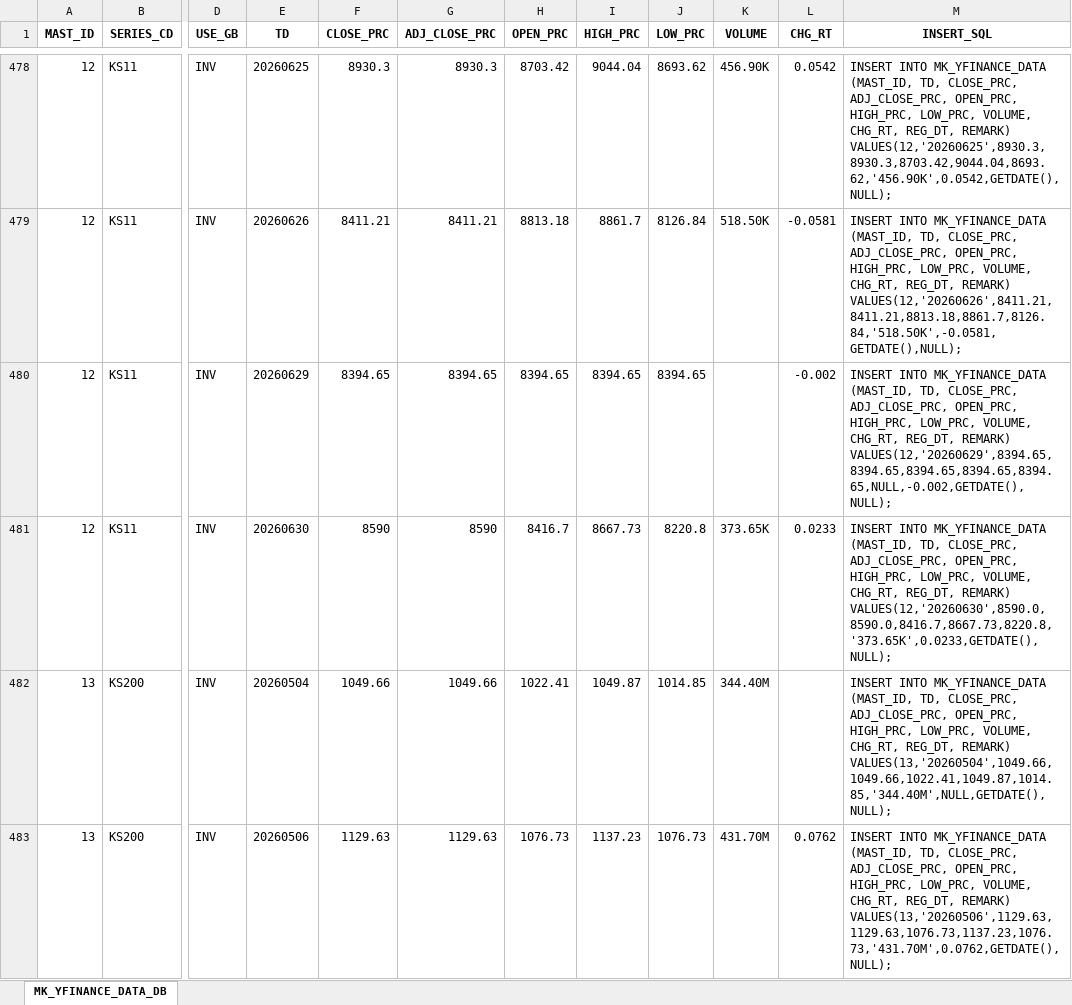
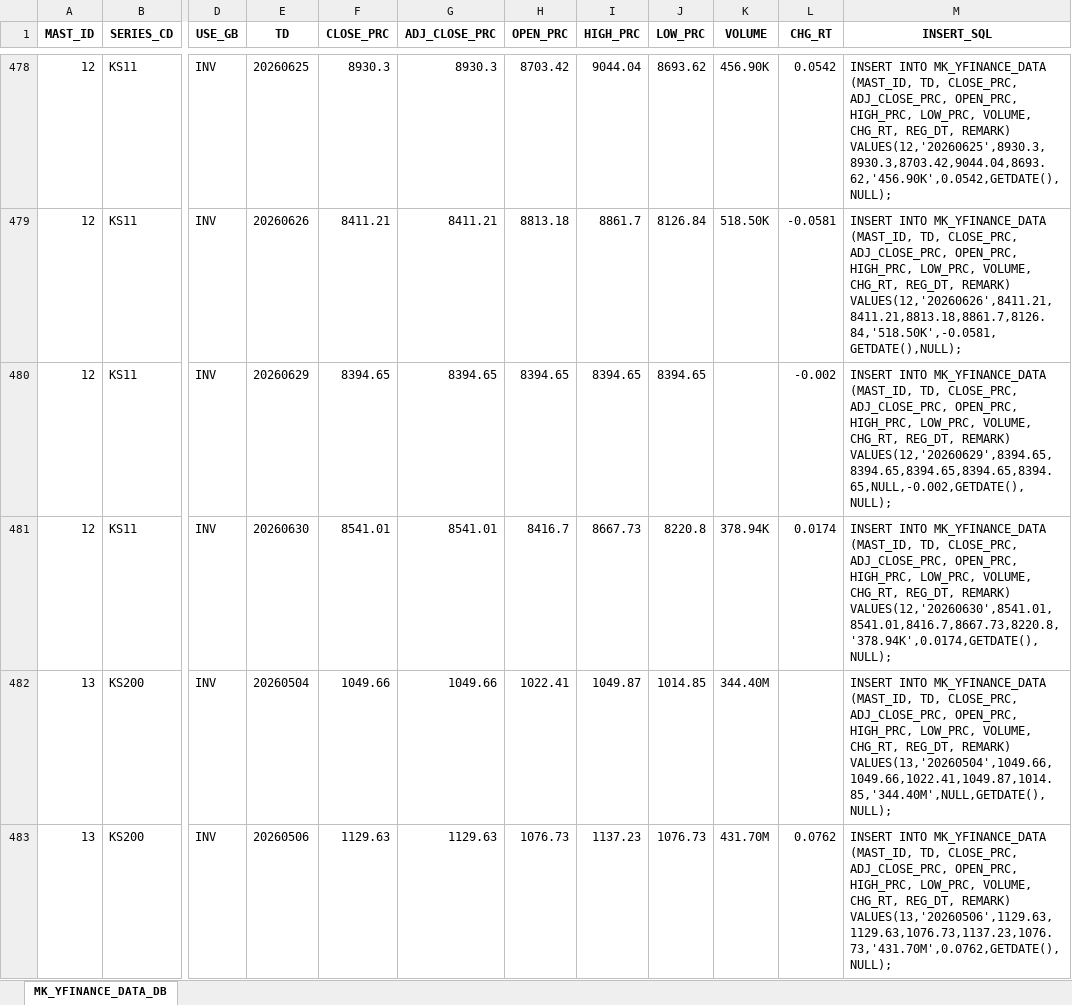
Before and after one commit to chsbjh-ops/mk-inv-ingest, an Excel workbook: data/MK_YFINANCE_DATA_20260630.xlsx, sheet MK_YFINANCE_DATA_DB, drawn as a sheet; only a part is shown, gaps mark what is left out; values as stored, in another font and other column widths than the file's, no borders; the diff covers the shown part only; the diff names each change by its address in the sheet, - before the commit and + after, or states it on an @@ line.

```diff
--- a/data/MK_YFINANCE_DATA_20260630.xlsx (sheet MK_YFINANCE_DATA_DB)
+++ b/data/MK_YFINANCE_DATA_20260630.xlsx (sheet MK_YFINANCE_DATA_DB)
-F481 (CLOSE_PRC): 8590
+F481 (CLOSE_PRC): 8541.01
-G481 (ADJ_CLOSE_PRC): 8590
+G481 (ADJ_CLOSE_PRC): 8541.01
-K481 (VOLUME): 373.65K
+K481 (VOLUME): 378.94K
-L481 (CHG_RT): 0.0233
+L481 (CHG_RT): 0.0174
-M481 (INSERT_SQL): …REG_DT, REMARK) VALUES(12,'20260630',8590.0,8590.0,8416.7,8667.73,8220.8,'373.65K',0.0233,GETDATE(),NULL);
+M481 (INSERT_SQL): …REG_DT, REMARK) VALUES(12,'20260630',8541.01,8541.01,8416.7,8667.73,8220.8,'378.94K',0.0174,GETDATE(),NULL);
```
Also changed, not shown: 46 edited cells elsewhere in this sheet, data/MK_ECB_DATA_20260630.xlsx, data/MK_FRED_DATA_20260630.xlsx, 5 other files.
